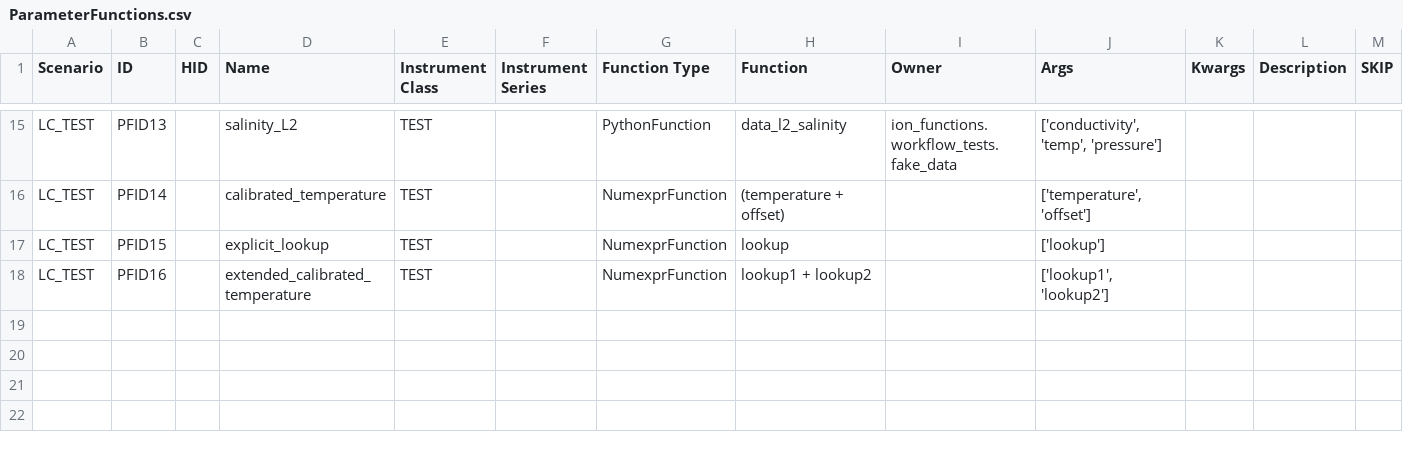
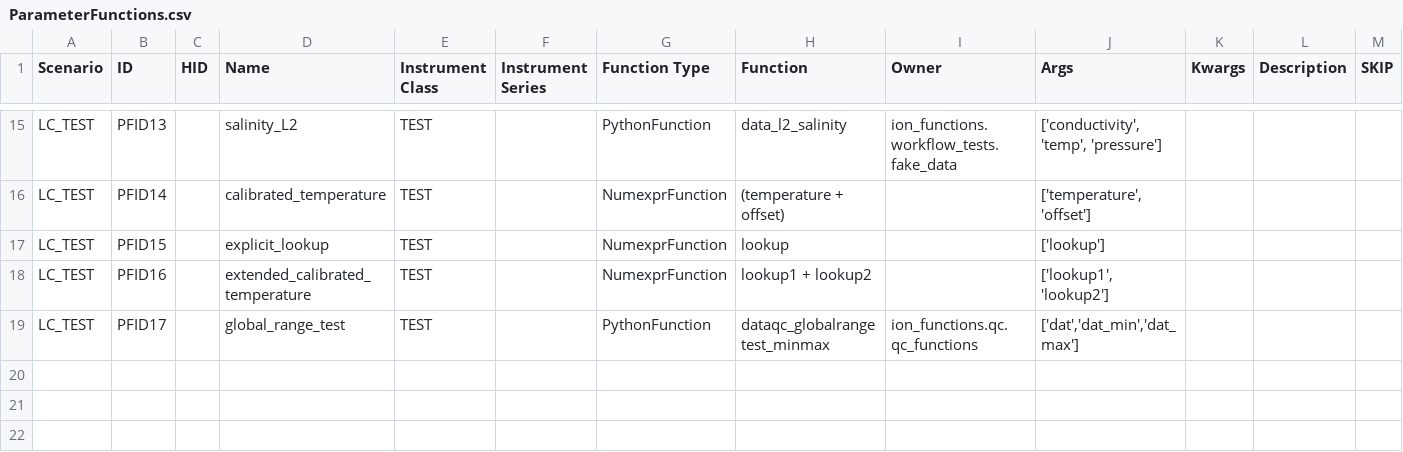
Before and after one commit to ooici/ion-definitions, a CSV file: res/preload/r2_ioc/ParameterFunctions.csv, drawn as a sheet; only a part is shown, gaps mark what is left out; rows hold the shown columns only; the diff names each change by its address in the sheet, - before the commit and + after, or states it on an @@ line.

```diff
--- a/res/preload/r2_ioc/ParameterFunctions.csv
+++ b/res/preload/r2_ioc/ParameterFunctions.csv
-row 19: (empty)
+row 19: LC_TEST | PFID17 |  | global_range_test | TEST |  | PythonFunction | dataqc_globalrangetest_minmax | ion_functions.qc.qc_functions | ['dat','dat_min','dat_max']
```
Also changed, not shown: res/preload/r2_ioc/ParameterDefs.csv, res/preload/r2_ioc/ParameterDictionary.csv, 1 other file.
